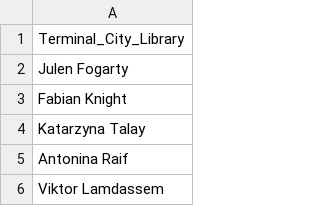
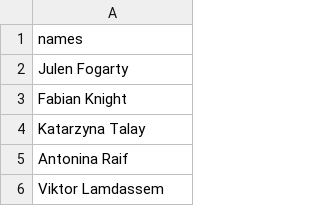
Before and after one commit to FourthBrain/whodunit, a CSV file: data/memberships/Terminal_City_Library.csv, drawn as a sheet; only a part is shown.

```diff
--- a/data/memberships/Terminal_City_Library.csv
+++ b/data/memberships/Terminal_City_Library.csv
@@ -1,2 +1,2 @@
-Terminal_City_Library
+names
 Julen Fogarty
```
Also changed, not shown: data/memberships/Delta_SkyMiles.csv, data/memberships/Fitness_Galaxy.csv, 13 other files.
